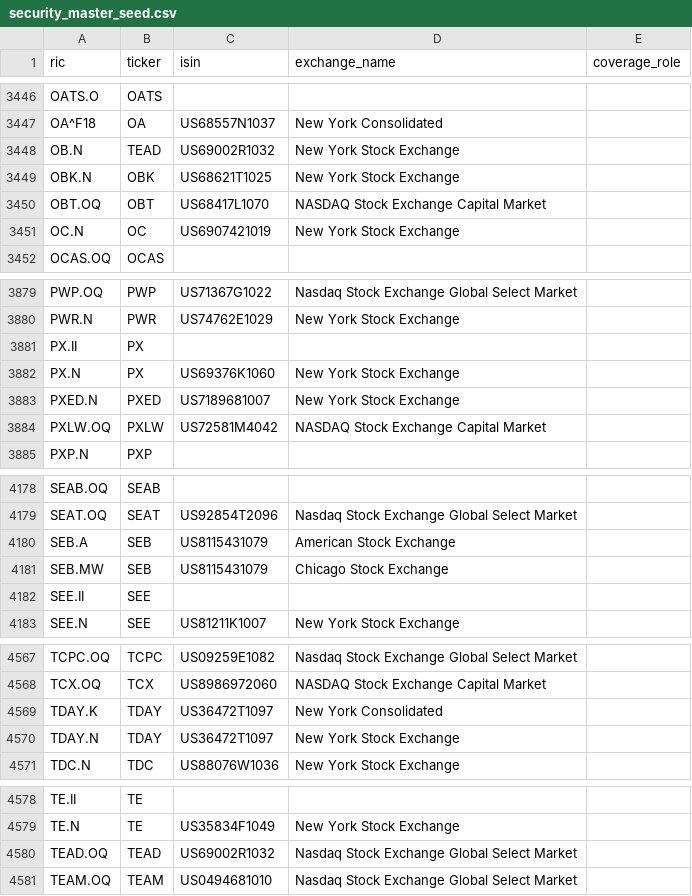
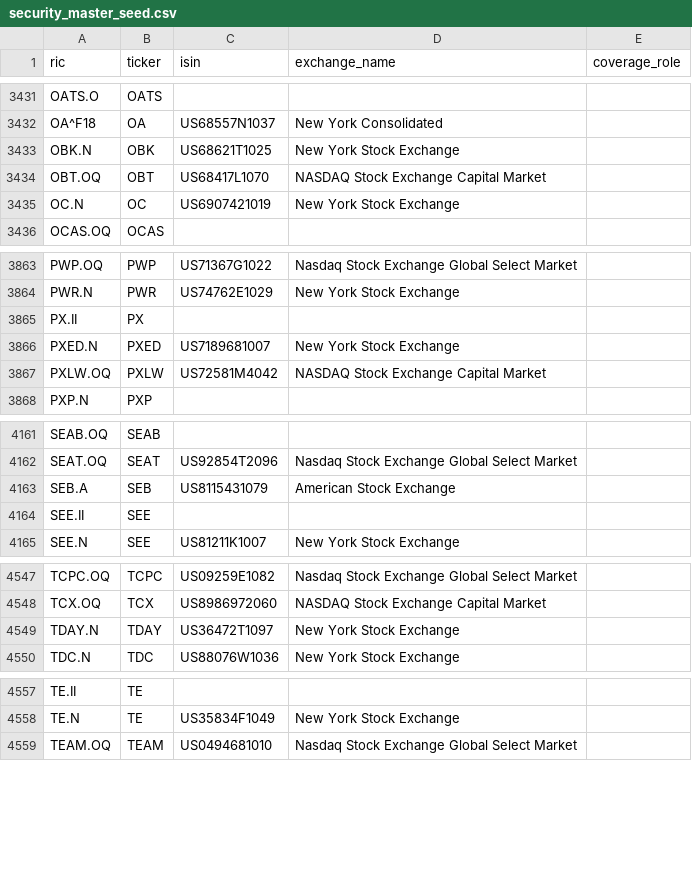
Before and after one commit to luckytigre/ceiora-risk, a CSV file: data/reference/security_master_seed.csv, drawn as a sheet; only a part is shown, gaps mark what is left out; the diff covers the shown part only; the diff names each change by its address in the sheet, - before the commit and + after, or states it on an @@ line.

```diff
--- a/data/reference/security_master_seed.csv
+++ b/data/reference/security_master_seed.csv
-row 3448: OB.N | TEAD | US69002R1032 | New York Stock Exchange
-row 3882: PX.N | PX | US69376K1060 | New York Stock Exchange
-row 4181: SEB.MW | SEB | US8115431079 | Chicago Stock Exchange
-row 4569: TDAY.K | TDAY | US36472T1097 | New York Consolidated
-row 4580: TEAD.OQ | TEAD | US69002R1032 | Nasdaq Stock Exchange Global Select Market
```
Also changed, not shown: 17 removed rows elsewhere in this file.
